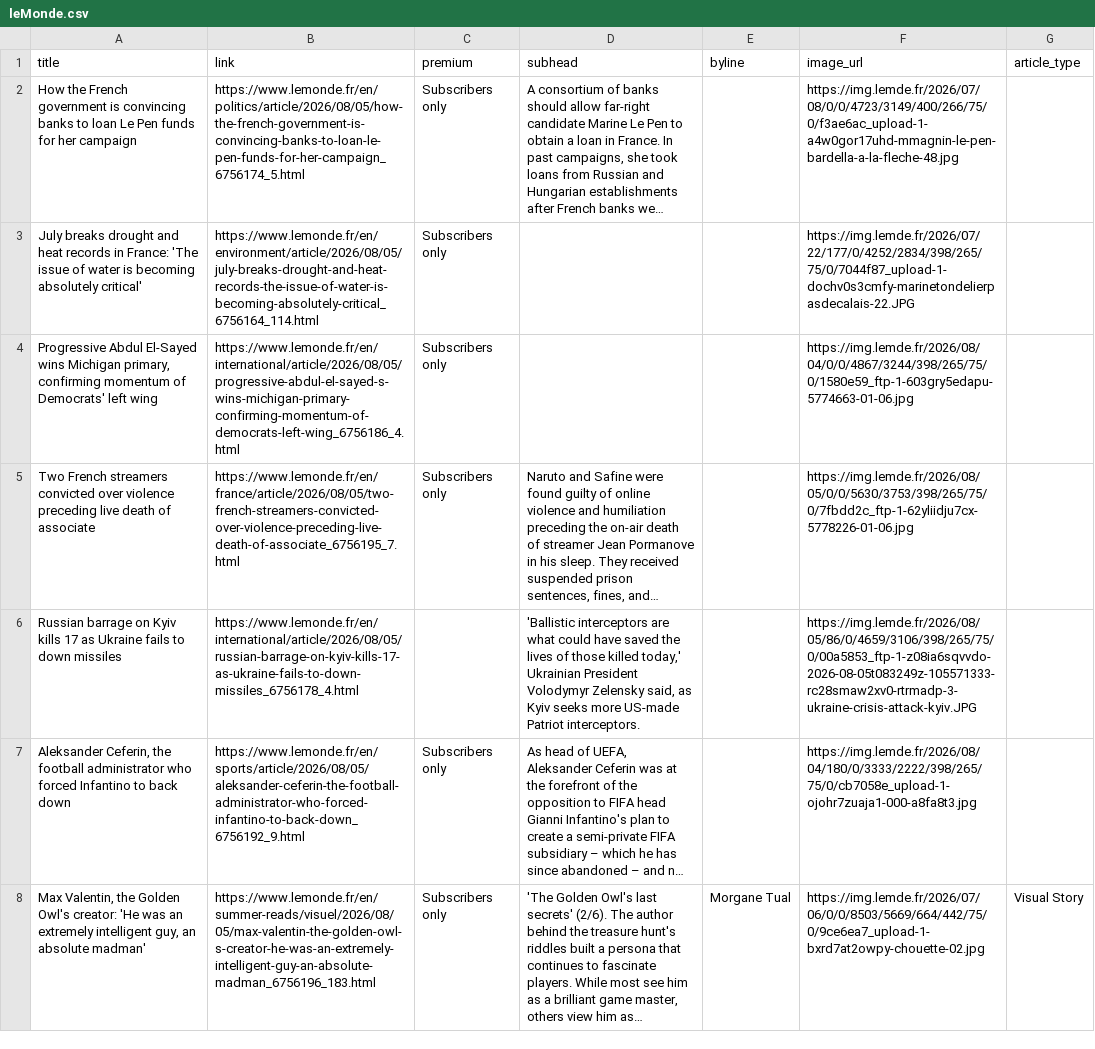
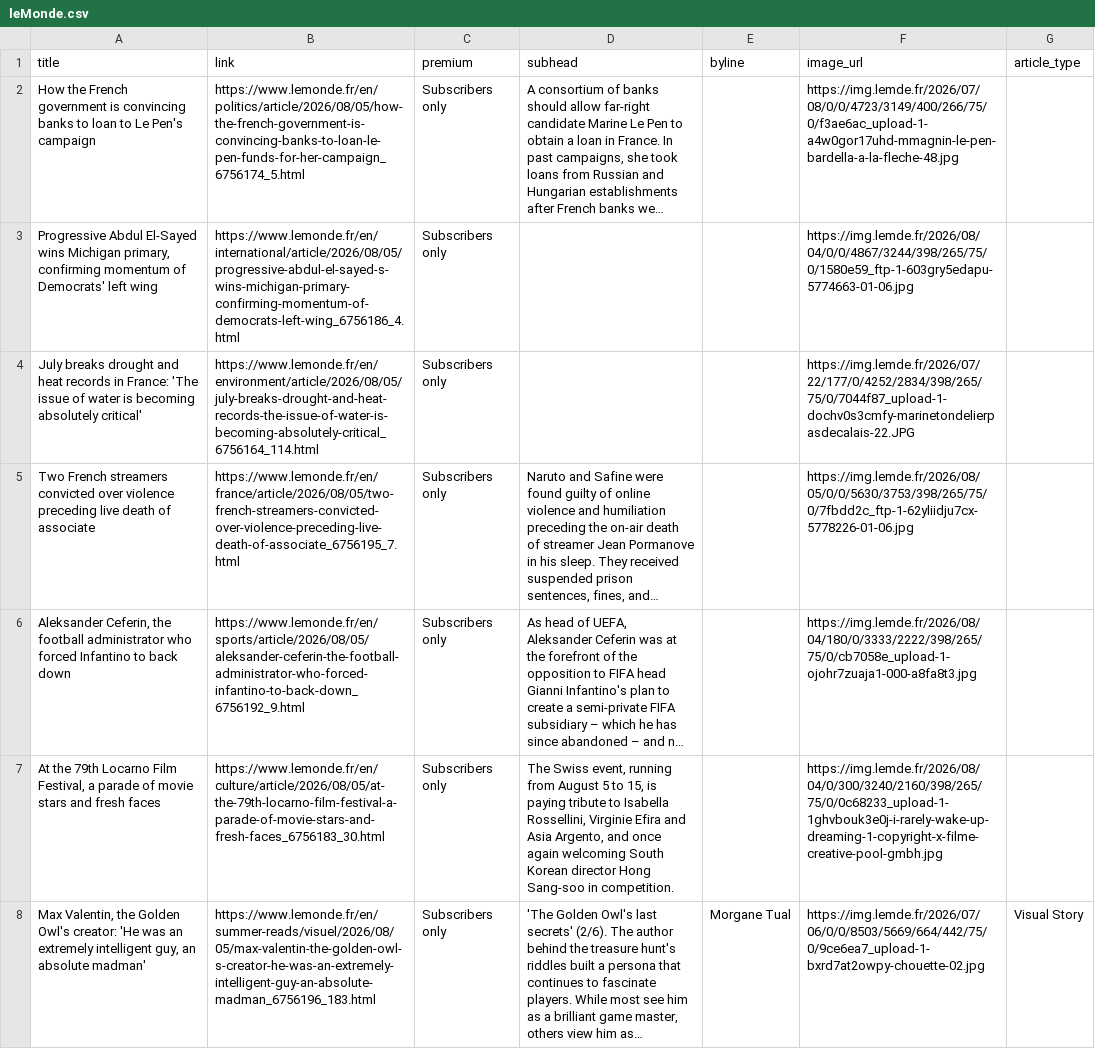
Before and after one commit to mango-jackson-gen1/LeMonde_webscraping_06172026, a CSV file: leMonde.csv, drawn as a sheet; only a part is shown; long unchanged cells end in …; removed rows and columns are numbered as before the commit, all else as after; the diff covers the shown part only; the diff names each change by its address in the sheet, - before the commit and + after, or states it on an @@ line.

```diff
--- a/leMonde.csv
+++ b/leMonde.csv
-A2 (title): …to loan Le Pen funds for her campaign
+A2 (title): …to loan to Le Pen's campaign
@@ row 4 moved to row 3: Progressive Abdul El-Sayed wins Michigan… @@
-row 6: Russian barrage on Kyiv kills 17 as Ukraine fails to down missiles | https://www.lemonde.fr/en/international/article/2026/08/05/russian-barrage-on-kyiv-kills-17-as-ukraine-fails-to-down-missiles_6756178_4.html |  | 'Ballistic interceptors are what could have saved the lives of those killed today,' Ukrainian President Volodymyr Zelensky said, as Kyiv seeks more US-made Patriot interceptors. |  | https://img.lemde.fr/2026/08/05/86/0/4659/3106/398/265/75/0/00a5853_ftp-1-z08ia6sqvvdo-2026-08-05t083249z-105571333-rc28smaw2xv0-rtrmadp-3-ukraine-crisis-attack-kyiv.JPG
+row 7: At the 79th Locarno Film Festival, a parade of movie stars and fresh faces | https://www.lemonde.fr/en/culture/article/2026/08/05/at-the-79th-locarno-film-festival-a-parade-of-movie-stars-and-fresh-faces_6756183_30.html | Subscribers only | The Swiss event, running from August 5 to 15, is paying tribute to Isabella Rossellini, Virginie Efira and Asia Argento, and once again welcoming South Korean director Hong Sang-soo in competition. |  | https://img.lemde.fr/2026/08/04/0/300/3240/2160/398/265/75/0/0c68233_upload-1-1ghvbouk3e0j-i-rarely-wake-up-dreaming-1-copyright-x-filme-creative-pool-gmbh.jpg
```
Also changed, not shown: 6 added rows, 6 removed rows, 1 moved row and 5 edited cells elsewhere in this file.
